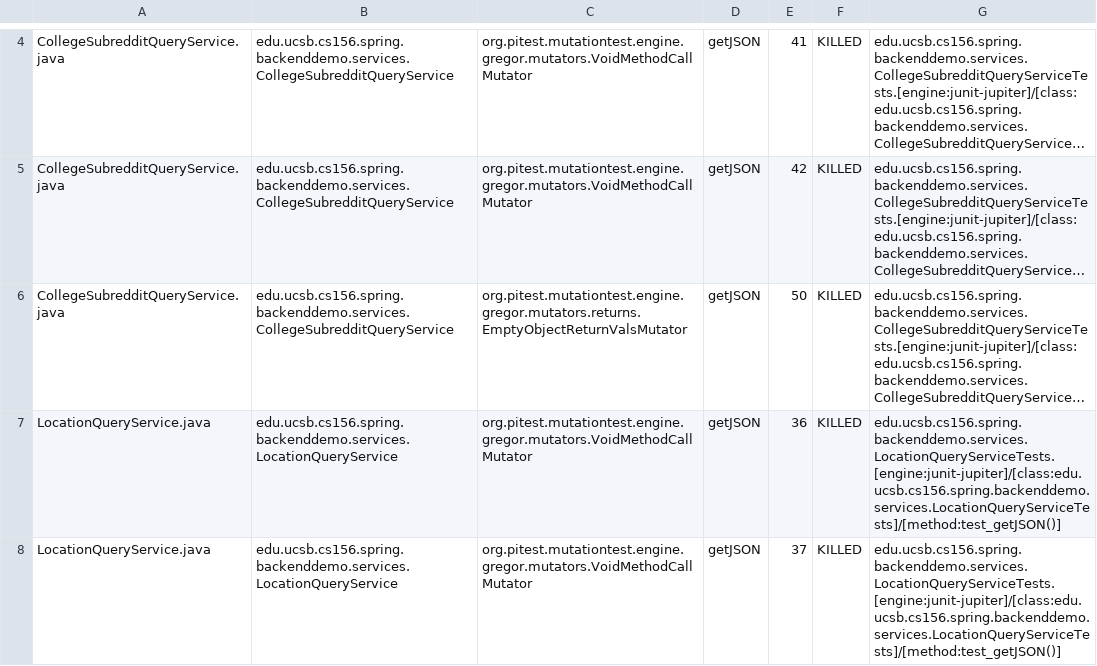
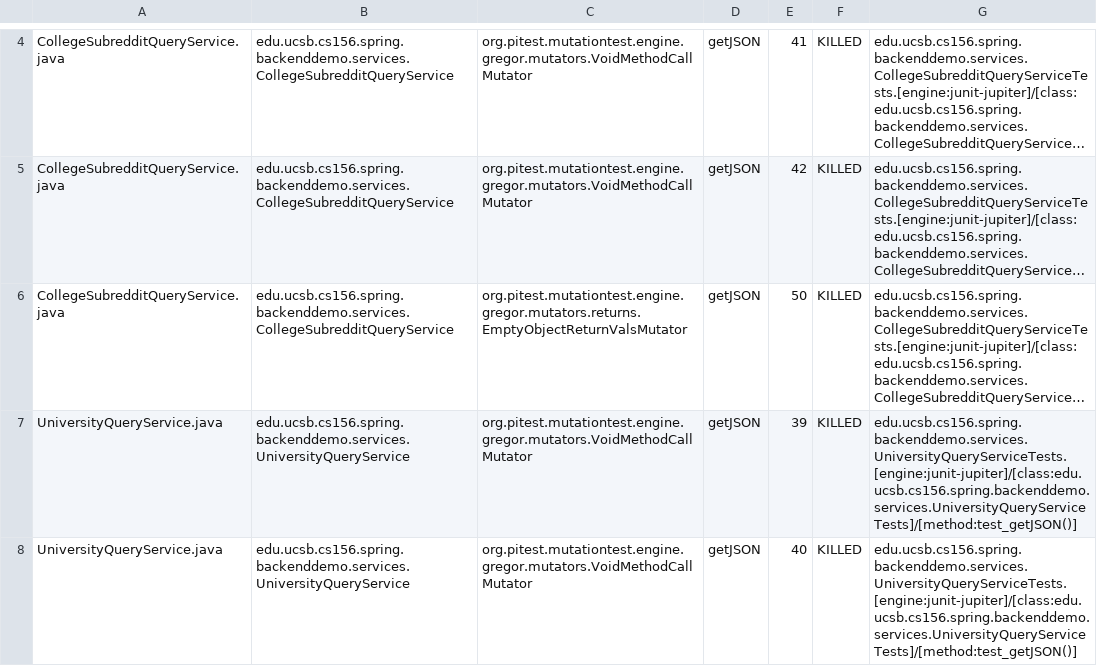
Before and after one commit to ucsb-cs156-w24/team01-w24-6pm-3, a CSV file: pitest/mutations.csv, drawn as a sheet; only a part is shown, gaps mark what is left out; long unchanged cells end in …; the diff covers the shown part only; the diff names each change by its address in the sheet, - before the commit and + after, or states it on an @@ line.

Commit message:
Deploying to gh-pages from @ ucsb-cs156-w24/team01-w24-6pm-3@86071ed377d688dc2076cf0c9bc1e9e1c4eaeaed 🚀

```diff
--- a/pitest/mutations.csv
+++ b/pitest/mutations.csv
-A7:A8: LocationQueryService.java
+A7:A8: UniversityQueryService.java
-B7:B8: edu.ucsb.cs156.spring.backenddemo.services.LocationQueryService
+B7:B8: edu.ucsb.cs156.spring.backenddemo.services.UniversityQueryService
-E7: 36
+E7: 39
-G7:G8: edu.ucsb.cs156.spring.backenddemo.services.LocationQueryServiceTests.[engine:junit-jupiter]/[class:edu.ucsb.cs156.spring.backenddemo.services.LocationQueryServiceTests]/[method:test_getJSON()]
+G7:G8: edu.ucsb.cs156.spring.backenddemo.services.UniversityQueryServiceTests.[engine:junit-jupiter]/[class:edu.ucsb.cs156.spring.backenddemo.services.UniversityQueryServiceTests]/[method:test_getJSON()]
-E8: 37
+E8: 40
```
Also changed, not shown: 1 removed row and 4 edited cells elsewhere in this file, 14 other files.
